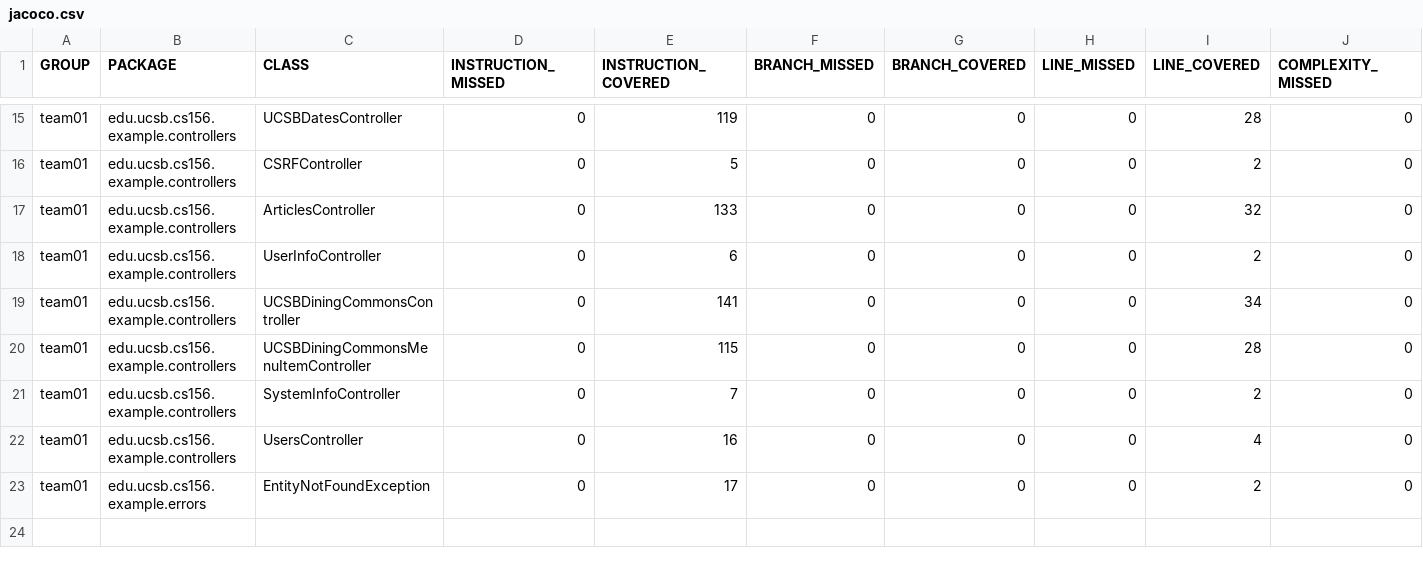
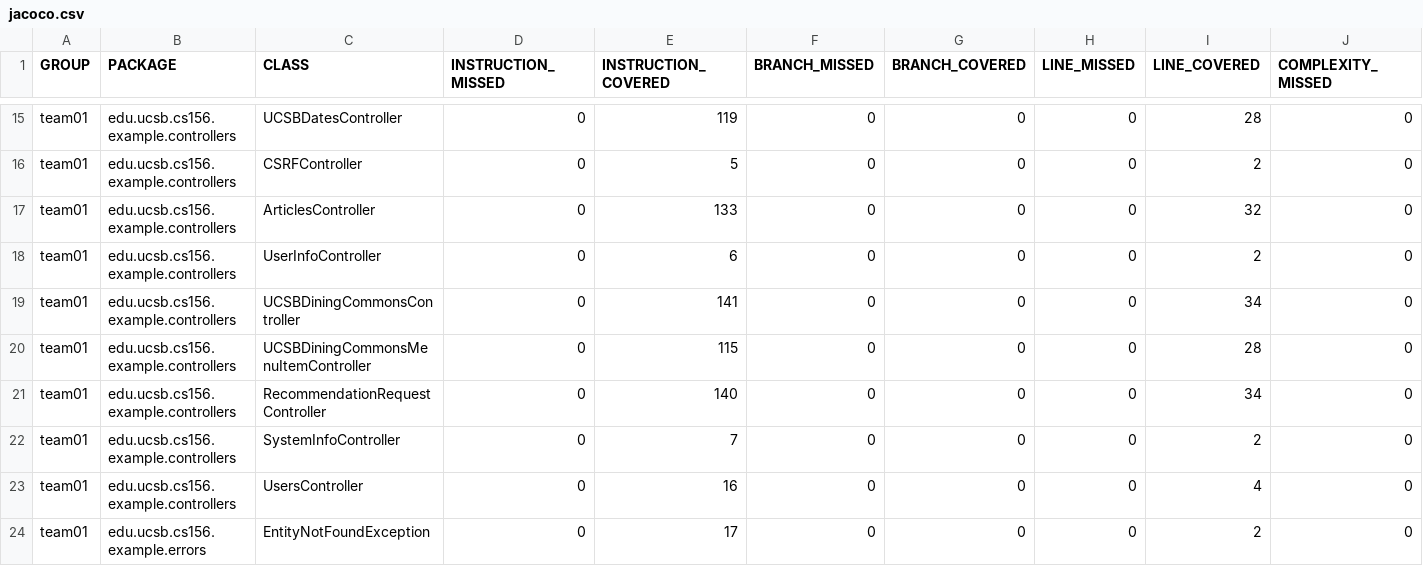
Before and after one commit to ucsb-cs156-s26/team02-s26-13, a CSV file: jacoco/jacoco.csv, drawn as a sheet; only a part is shown, gaps mark what is left out; rows hold the shown columns only; the diff names each change by its address in the sheet, - before the commit and + after, or states it on an @@ line.

Commit message:
Deploying to gh-pages from @ ucsb-cs156-s26/team02-s26-13@5b9f2d8fb2439bd3be56b4c6a111a3d1c2fbb6d3 🚀

```diff
--- a/jacoco/jacoco.csv
+++ b/jacoco/jacoco.csv
+row 21: team01 | edu.ucsb.cs156.example.controllers | RecommendationRequestController | 0 | 140 | 0 | 0 | 0 | 34 | 0
```
Also changed, not shown: 7 other files.
